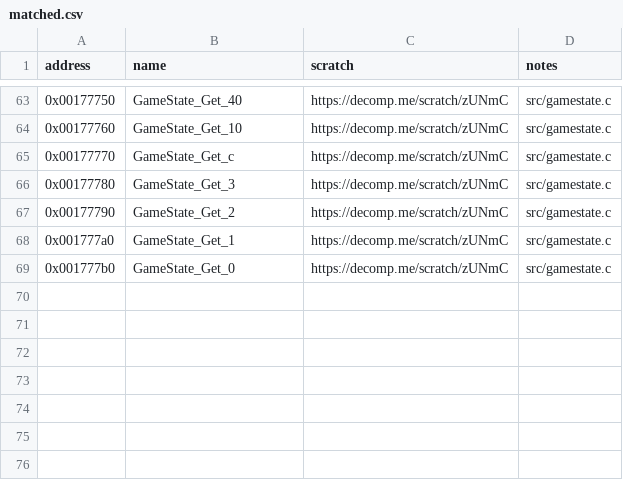
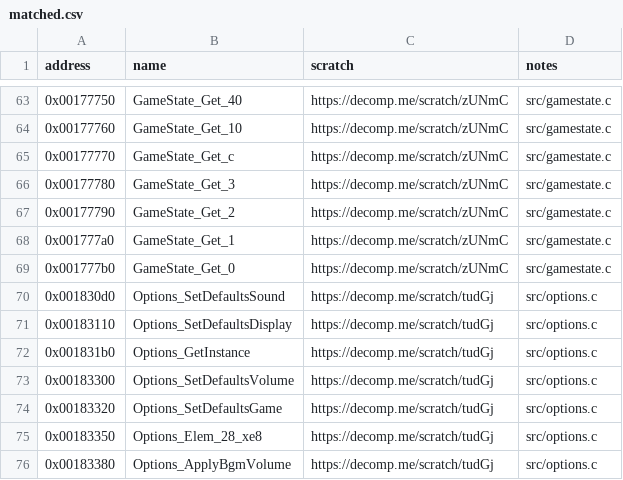
Before and after one commit to ShawnDarr96/Kaido-Decomp-Racer, a CSV file: config/matched.csv, drawn as a sheet; only a part is shown, gaps mark what is left out; the diff names each change by its address in the sheet, - before the commit and + after, or states it on an @@ line.

```diff
--- a/config/matched.csv
+++ b/config/matched.csv
+row 70: 0x001830d0 | Options_SetDefaultsSound | https://decomp.me/scratch/tudGj | src/options.c
+row 71: 0x00183110 | Options_SetDefaultsDisplay | https://decomp.me/scratch/tudGj | src/options.c
+row 72: 0x001831b0 | Options_GetInstance | https://decomp.me/scratch/tudGj | src/options.c
+row 73: 0x00183300 | Options_SetDefaultsVolume | https://decomp.me/scratch/tudGj | src/options.c
+row 74: 0x00183320 | Options_SetDefaultsGame | https://decomp.me/scratch/tudGj | src/options.c
+row 75: 0x00183350 | Options_Elem_28_xe8 | https://decomp.me/scratch/tudGj | src/options.c
+row 76: 0x00183380 | Options_ApplyBgmVolume | https://decomp.me/scratch/tudGj | src/options.c
```
Also changed, not shown: 3 other files.
